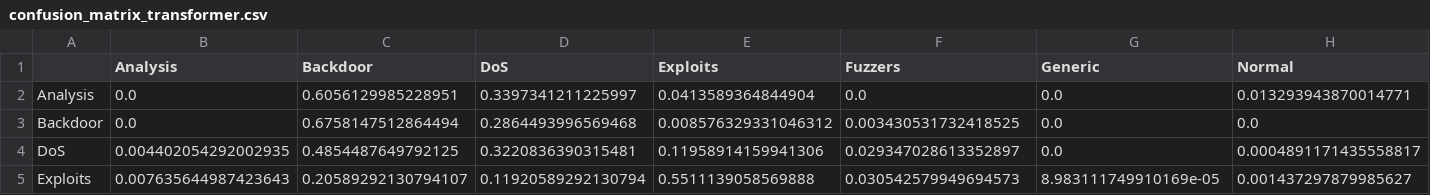
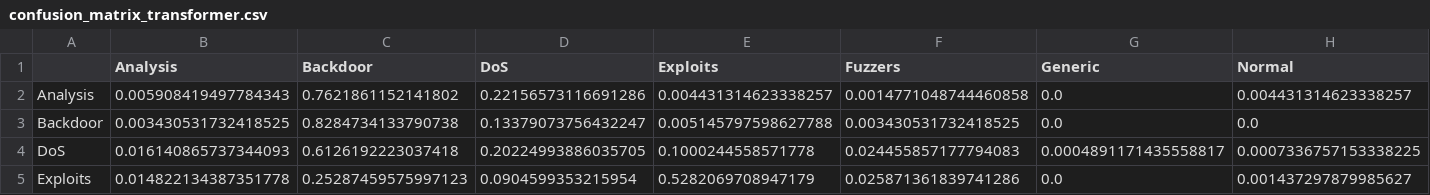
Before and after one commit to ioanaioana7/nids-adversarial-robustness, a CSV file: results/metrics/confusion_matrix_transformer.csv, drawn as a sheet; only a part is shown; the diff covers the shown part only; the diff names each change by its address in the sheet, - before the commit and + after, or states it on an @@ line.

```diff
--- a/results/metrics/confusion_matrix_transformer.csv
+++ b/results/metrics/confusion_matrix_transformer.csv
-B2 (Analysis): 0.0
+B2 (Analysis): 0.005908419497784343
-C2 (Backdoor): 0.6056129985228951
+C2 (Backdoor): 0.7621861152141802
-D2 (DoS): 0.3397341211225997
+D2 (DoS): 0.22156573116691286
-E2 (Exploits): 0.0413589364844904
+E2 (Exploits): 0.004431314623338257
-F2 (Fuzzers): 0.0
+F2 (Fuzzers): 0.0014771048744460858
-H2 (Normal): 0.013293943870014771
+H2 (Normal): 0.004431314623338257
-B3 (Analysis): 0.0
+B3 (Analysis): 0.003430531732418525
-C3 (Backdoor): 0.6758147512864494
+C3 (Backdoor): 0.8284734133790738
-D3 (DoS): 0.2864493996569468
+D3 (DoS): 0.13379073756432247
-E3 (Exploits): 0.008576329331046312
+E3 (Exploits): 0.005145797598627788
-B4 (Analysis): 0.004402054292002935
+B4 (Analysis): 0.016140865737344093
-C4 (Backdoor): 0.4854487649792125
+C4 (Backdoor): 0.6126192223037418
-D4 (DoS): 0.3220836390315481
+D4 (DoS): 0.20224993886035705
-E4 (Exploits): 0.11958914159941306
+E4 (Exploits): 0.1000244558571778
-F4 (Fuzzers): 0.029347028613352897
+F4 (Fuzzers): 0.024455857177794083
-G4 (Generic): 0.0
+G4 (Generic): 0.0004891171435558817
-H4 (Normal): 0.0004891171435558817
+H4 (Normal): 0.0007336757153338225
-B5 (Analysis): 0.007635644987423643
+B5 (Analysis): 0.014822134387351778
-C5 (Backdoor): 0.20589292130794107
+C5 (Backdoor): 0.25287459575997123
-D5 (DoS): 0.11920589292130794
+D5 (DoS): 0.0904599353215954
-E5 (Exploits): 0.5511139058569888
+E5 (Exploits): 0.5282069708947179
-F5 (Fuzzers): 0.030542579949694573
+F5 (Fuzzers): 0.025871361839741286
-G5 (Generic): 8.983111749910169e-05
+G5 (Generic): 0.0
```
Also changed, not shown: 51 edited cells elsewhere in this file, results/evasion/evasion_per_class.csv, results/metrics/transformer_per_class.csv, 29 other files.
